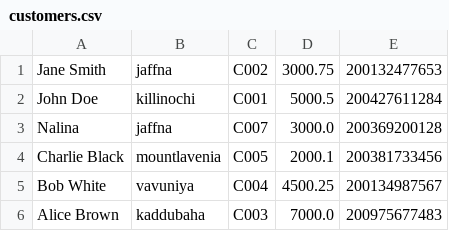
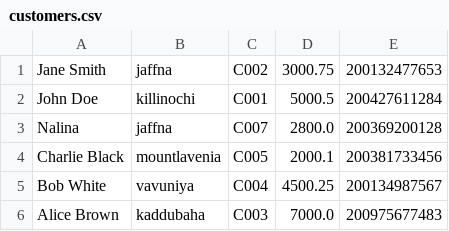
Before and after one commit to nalinasai/mini-bank-system, a CSV file: customers.csv, drawn as a sheet.

```diff
--- a/customers.csv
+++ b/customers.csv
@@ -2,3 +2,3 @@ Jane Smith,jaffna,C002,3000.75,200132477653
 John Doe,killinochi,C001,5000.5,200427611284
-Nalina,jaffna,C007,3000.0,200369200128
+Nalina,jaffna,C007,2800.0,200369200128
 Charlie Black,mountlavenia,C005,2000.1,200381733456
```
Also changed, not shown: 3 other files.
